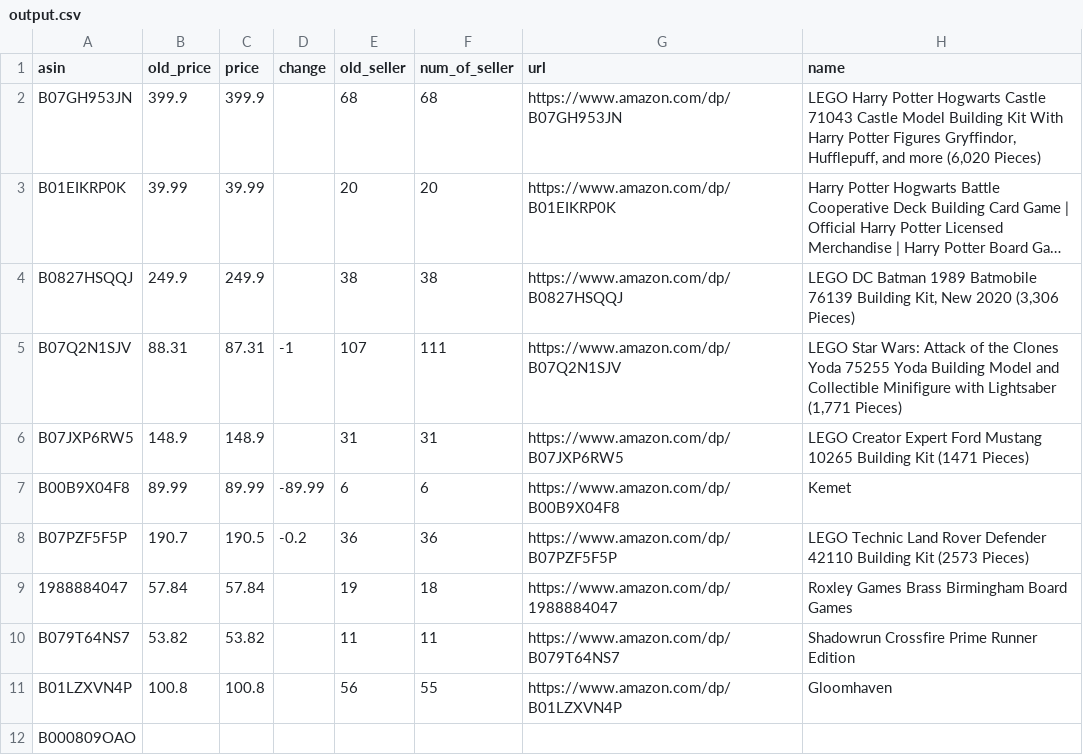
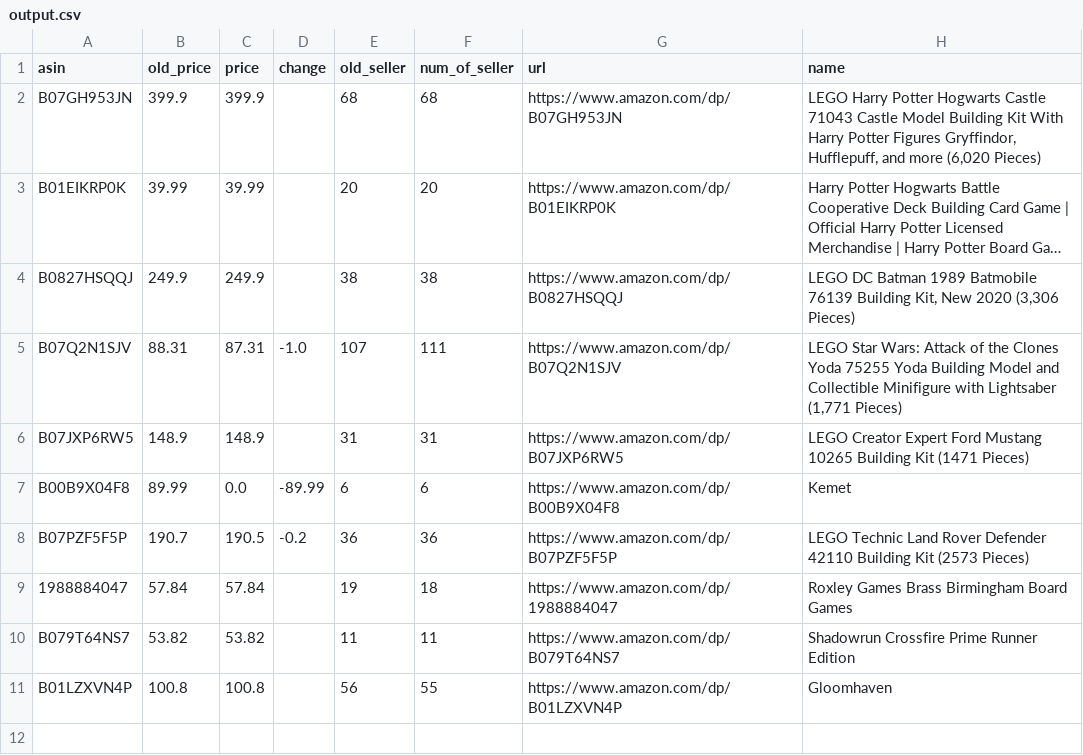
Before and after one commit to abhinas90/Amazon_price_tracker, a CSV file: output.csv, drawn as a sheet; long unchanged cells end in …; the diff names each change by its address in the sheet, - before the commit and + after, or states it on an @@ line.

```diff
--- a/output.csv
+++ b/output.csv
-D5 (change): -1
+D5 (change): -1.0
-C7 (price): 89.99
+C7 (price): 0.0
-row 12: B000809OAO
```
Also changed, not shown: 1 other file.
